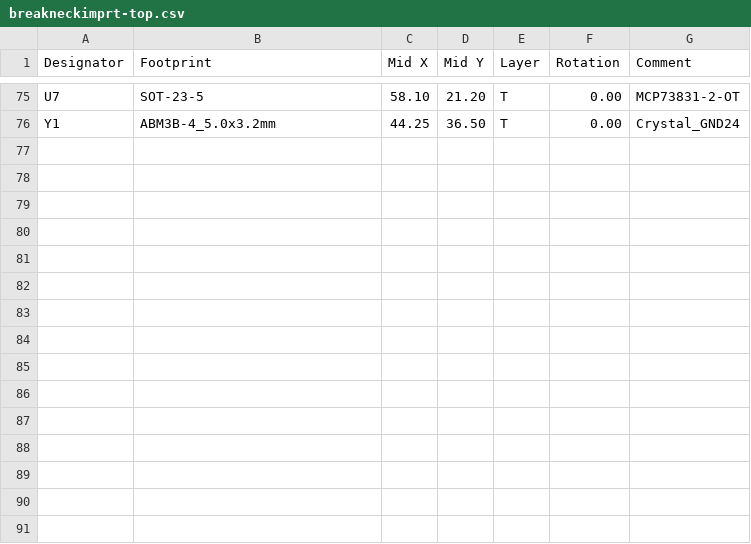
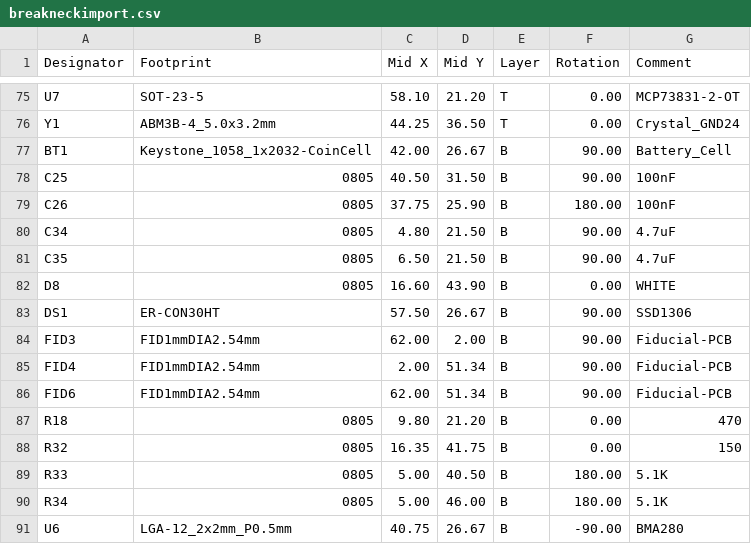
Before and after one commit to monero-project/kastelo, a CSV file: hardware/breakneck/fabplace/breakneckimport.csv (was hardware/breakneck/fabplace/breakneckimprt-top.csv), drawn as a sheet; only a part is shown, gaps mark what is left out; the diff names each change by its address in the sheet, - before the commit and + after, or states it on an @@ line.

Commit message:
Combined top and bottom layers for positioning import and documented.

```diff
--- a/hardware/breakneck/fabplace/breakneckimprt-top.csv
+++ b/hardware/breakneck/fabplace/breakneckimport.csv
+row 77: BT1 | Keystone_1058_1x2032-CoinCell | 42.00 | 26.67 | B | 90.00 | Battery_Cell
+row 78: C25 | 0805 | 40.50 | 31.50 | B | 90.00 | 100nF
+row 79: C26 | 0805 | 37.75 | 25.90 | B | 180.00 | 100nF
+row 80: C34 | 0805 | 4.80 | 21.50 | B | 90.00 | 4.7uF
+row 81: C35 | 0805 | 6.50 | 21.50 | B | 90.00 | 4.7uF
+row 82: D8 | 0805 | 16.60 | 43.90 | B | 0.00 | WHITE
+row 83: DS1 | ER-CON30HT | 57.50 | 26.67 | B | 90.00 | SSD1306
+row 84: FID3 | FID1mmDIA2.54mm | 62.00 | 2.00 | B | 90.00 | Fiducial-PCB
+row 85: FID4 | FID1mmDIA2.54mm | 2.00 | 51.34 | B | 90.00 | Fiducial-PCB
+row 86: FID6 | FID1mmDIA2.54mm | 62.00 | 51.34 | B | 90.00 | Fiducial-PCB
+row 87: R18 | 0805 | 9.80 | 21.20 | B | 0.00 | 470
+row 88: R32 | 0805 | 16.35 | 41.75 | B | 0.00 | 150
+row 89: R33 | 0805 | 5.00 | 40.50 | B | 180.00 | 5.1K
+row 90: R34 | 0805 | 5.00 | 46.00 | B | 180.00 | 5.1K
+row 91: U6 | LGA-12_2x2mm_P0.5mm | 40.75 | 26.67 | B | -90.00 | BMA280
```
Also changed, not shown: 2 other files.
